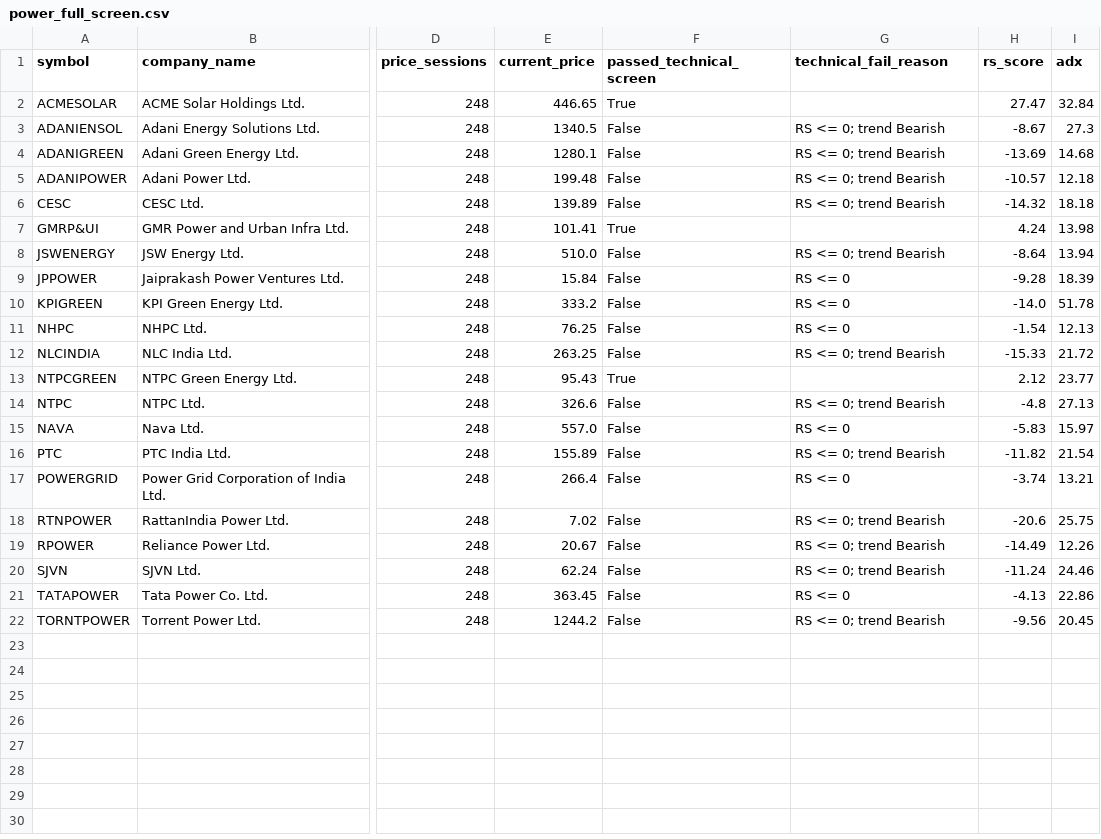
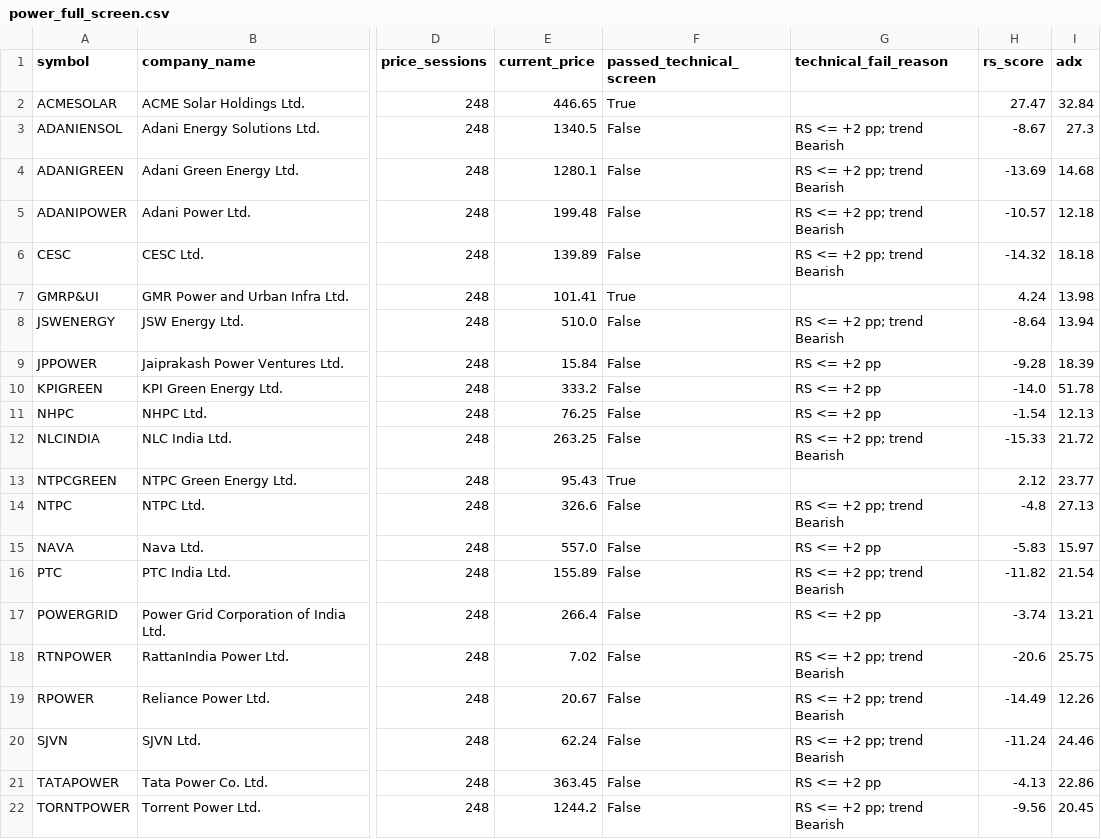
Before and after one commit to shambo1597-afk/capex-infra-portfolio, a CSV file: output/power_full_screen.csv, drawn as a sheet; only a part is shown, gaps mark what is left out; the diff names each change by its address in the sheet, - before the commit and + after, or states it on an @@ line.

```diff
--- a/output/power_full_screen.csv
+++ b/output/power_full_screen.csv
-G3:G6 (technical_fail_reason): RS <= 0; trend Bearish
+G3:G6 (technical_fail_reason): RS <= +2 pp; trend Bearish
-G8 (technical_fail_reason): RS <= 0; trend Bearish
+G8 (technical_fail_reason): RS <= +2 pp; trend Bearish
-G9:G11 (technical_fail_reason): RS <= 0
+G9:G11 (technical_fail_reason): RS <= +2 pp
-G12 (technical_fail_reason): RS <= 0; trend Bearish
+G12 (technical_fail_reason): RS <= +2 pp; trend Bearish
-G14 (technical_fail_reason): RS <= 0; trend Bearish
+G14 (technical_fail_reason): RS <= +2 pp; trend Bearish
-G15 (technical_fail_reason): RS <= 0
+G15 (technical_fail_reason): RS <= +2 pp
-G16 (technical_fail_reason): RS <= 0; trend Bearish
+G16 (technical_fail_reason): RS <= +2 pp; trend Bearish
-G17 (technical_fail_reason): RS <= 0
+G17 (technical_fail_reason): RS <= +2 pp
-G18:G20 (technical_fail_reason): RS <= 0; trend Bearish
+G18:G20 (technical_fail_reason): RS <= +2 pp; trend Bearish
-G21 (technical_fail_reason): RS <= 0
+G21 (technical_fail_reason): RS <= +2 pp
-G22 (technical_fail_reason): RS <= 0; trend Bearish
+G22 (technical_fail_reason): RS <= +2 pp; trend Bearish
```
Also changed, not shown: output/capital_goods_full_screen.csv, output/cement_full_review_table.csv, 7 other files.
